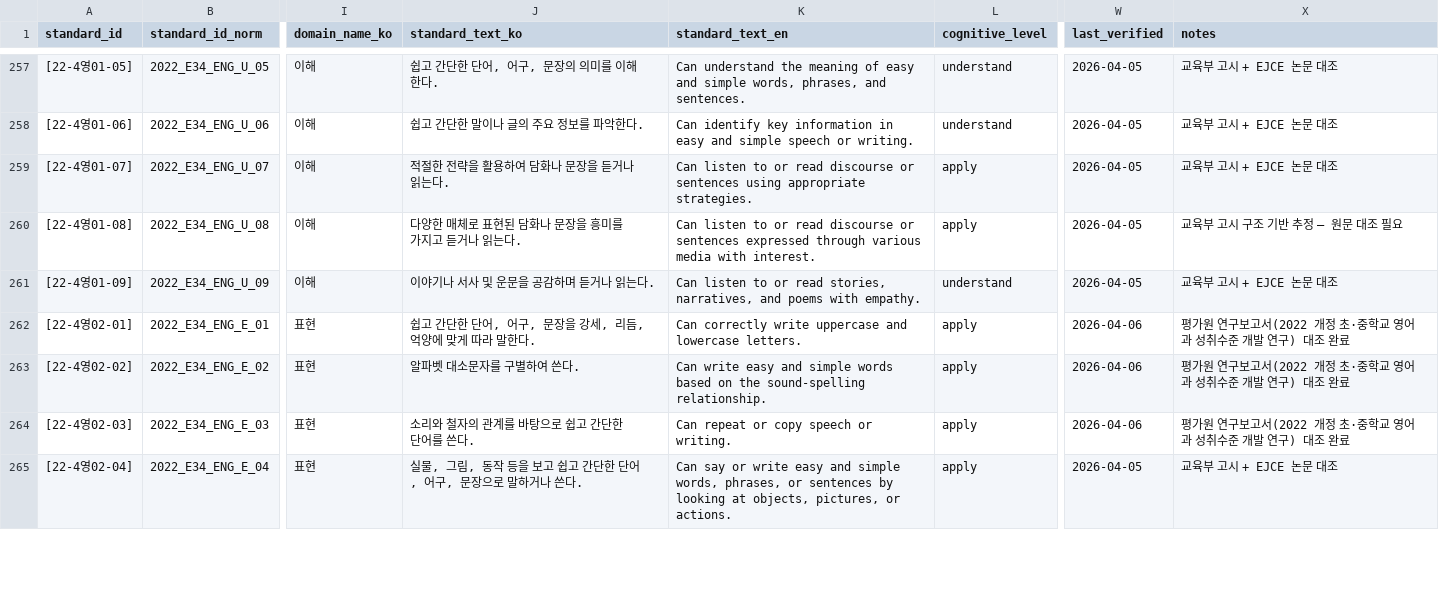
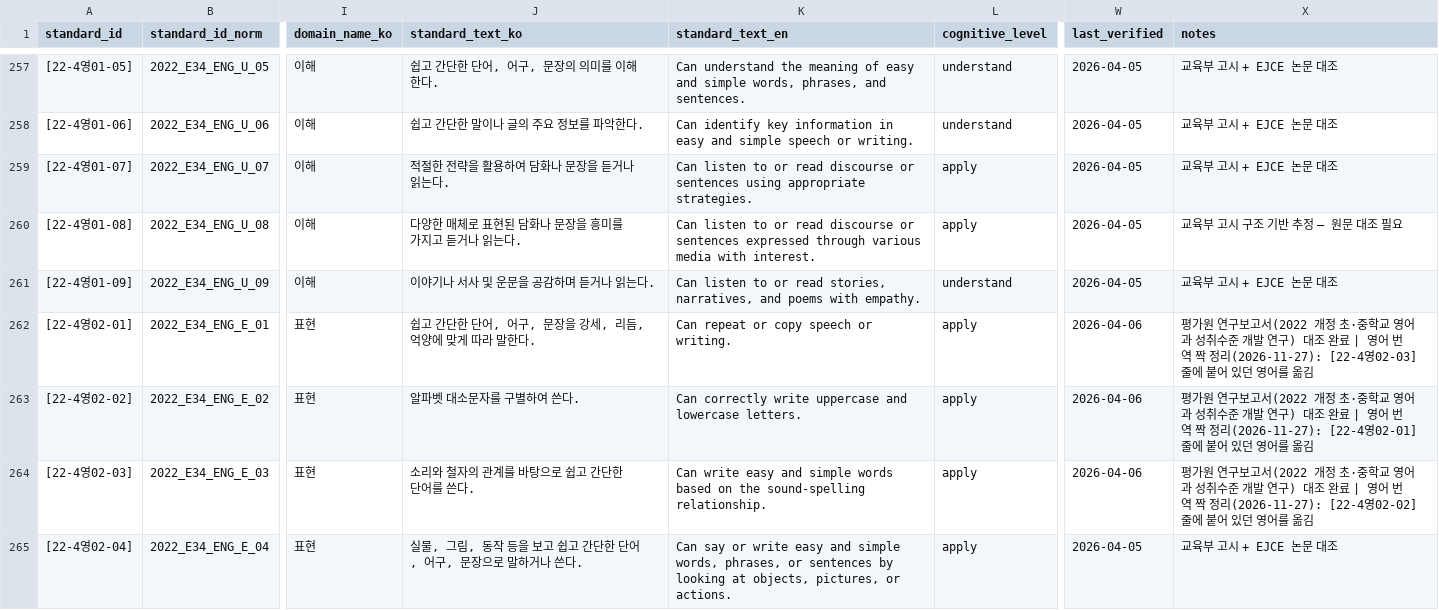
Before and after one commit to smilepat/Korea_English_Solution, a CSV file: data/kcsdb/achievement_standards.csv, drawn as a sheet; only a part is shown, gaps mark what is left out; the diff covers the shown part only; the diff names each change by its address in the sheet, - before the commit and + after, or states it on an @@ line.

```diff
--- a/data/kcsdb/achievement_standards.csv
+++ b/data/kcsdb/achievement_standards.csv
-K262 (standard_text_en): Can correctly write uppercase and lowercase letters.
+K262 (standard_text_en): Can repeat or copy speech or writing.
-X262 (notes): …조 완료
+X262 (notes): …조 완료 | 영어 번역 짝 정리(2026-11-27): [22-4영02-03] 줄에 붙어 있던 영어를 옮김
-K263 (standard_text_en): Can write easy and simple words based on the sound-spelling relationship.
+K263 (standard_text_en): Can correctly write uppercase and lowercase letters.
-X263 (notes): …조 완료
+X263 (notes): …조 완료 | 영어 번역 짝 정리(2026-11-27): [22-4영02-01] 줄에 붙어 있던 영어를 옮김
-K264 (standard_text_en): Can repeat or copy speech or writing.
+K264 (standard_text_en): Can write easy and simple words based on the sound-spelling relationship.
-X264 (notes): …조 완료
+X264 (notes): …조 완료 | 영어 번역 짝 정리(2026-11-27): [22-4영02-02] 줄에 붙어 있던 영어를 옮김
```
Also changed, not shown: 2 removed rows and 48 edited cells elsewhere in this file, data/kcsdb/comm_function_examples.csv, data/kcsdb/comm_functions.csv.
